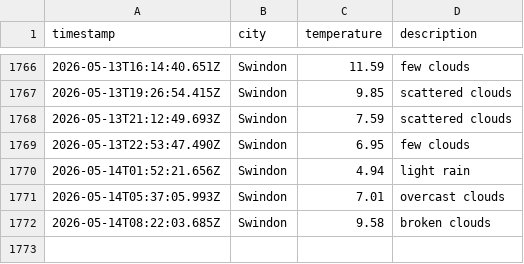
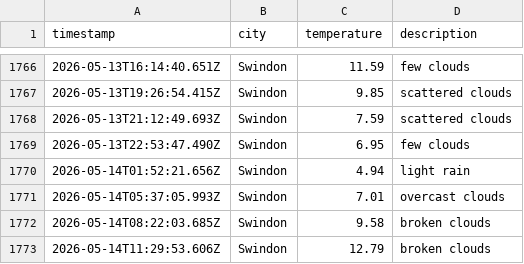
Before and after one commit to sjw-99/LF-DataOps-Weather-App, a CSV file: data/weather_log.csv, drawn as a sheet; only a part is shown, gaps mark what is left out.

```diff
--- a/data/weather_log.csv
+++ b/data/weather_log.csv
@@ -1772 +1772,2 @@ timestamp,city,temperature,description
 2026-05-14T08:22:03.685Z,Swindon,9.58,broken clouds
+2026-05-14T11:29:53.606Z,Swindon,12.79,broken clouds
```
Also changed, not shown: 1 other file.
